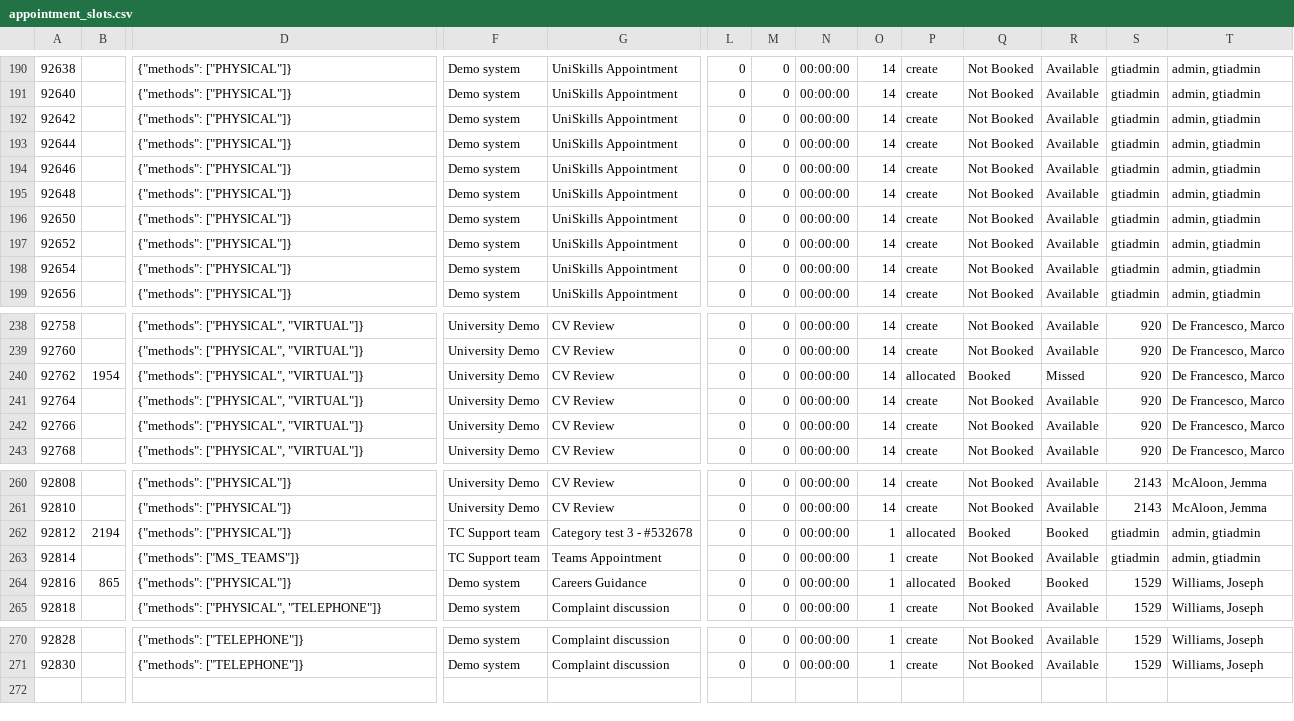
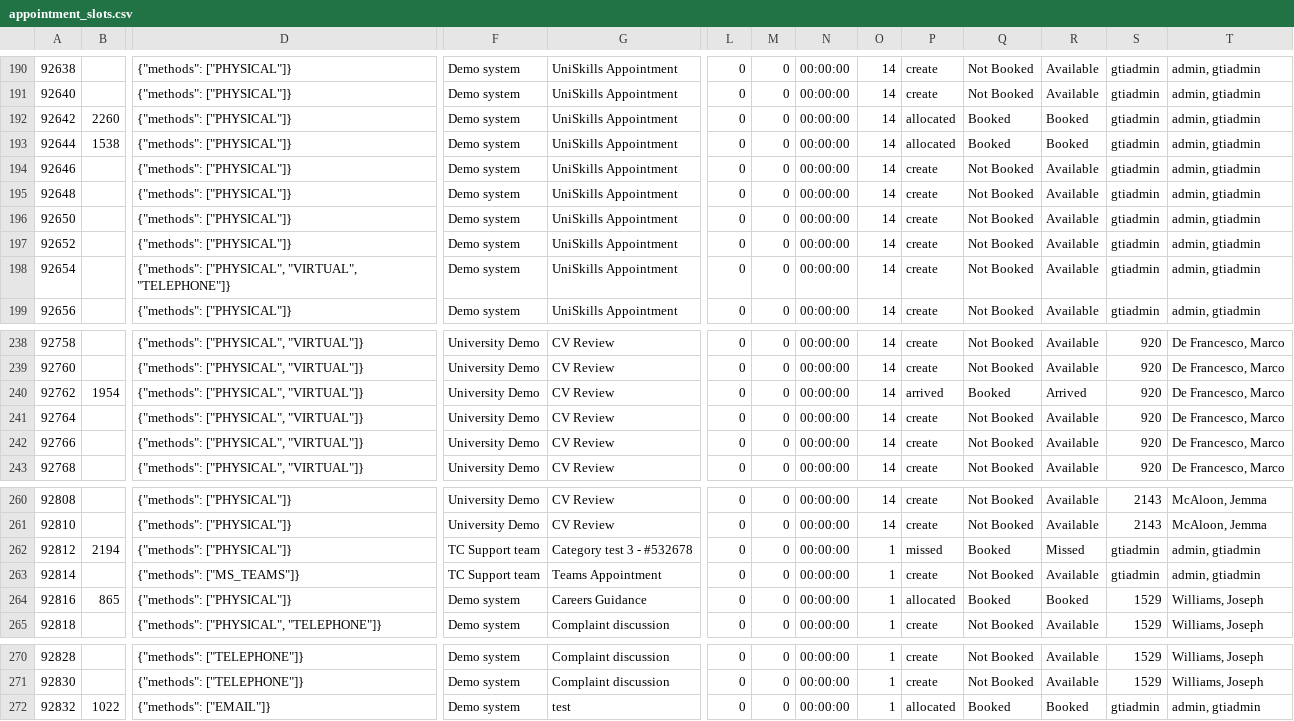
Before and after one commit to falaknaazkhan14/Trial, a CSV file: data/appointment_slots.csv, drawn as a sheet; only a part is shown, gaps mark what is left out; rows hold the shown columns only; the diff names each change by its address in the sheet, - before the commit and + after, or states it on an @@ line.

```diff
--- a/data/appointment_slots.csv
+++ b/data/appointment_slots.csv
-B192: (empty)
+B192: 2260
-P192:P193: create
+P192:P193: allocated
-Q192:Q193: Not Booked
+Q192:Q193: Booked
-R192:R193: Available
+R192:R193: Booked
-B193: (empty)
+B193: 1538
-D198: {"methods": ["PHYSICAL"]}
+D198: {"methods": ["PHYSICAL", "VIRTUAL", "TELEPHONE"]}
-P240: allocated
+P240: arrived
-R240: Missed
+R240: Arrived
-P262: allocated
+P262: missed
-R262: Booked
+R262: Missed
+row 272: 92832 | 1022 | {"methods": ["EMAIL"]} | Demo system | test | 0 | 0 | 00:00:00 | 1 | allocated | Booked | Booked | gtiadmin | admin, gtiadmin
```
Also changed, not shown: data/appointment_bookings.csv, data/students.csv, 4 other files.
